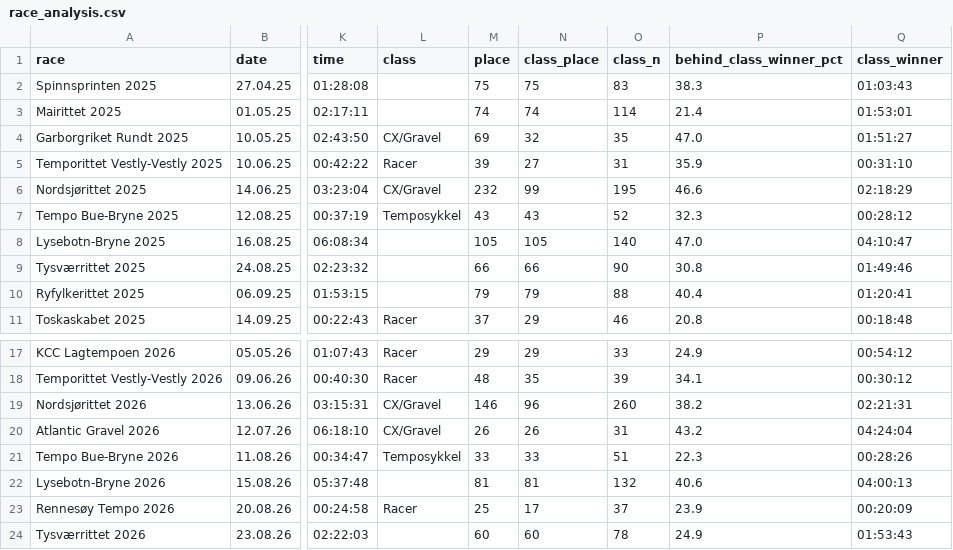
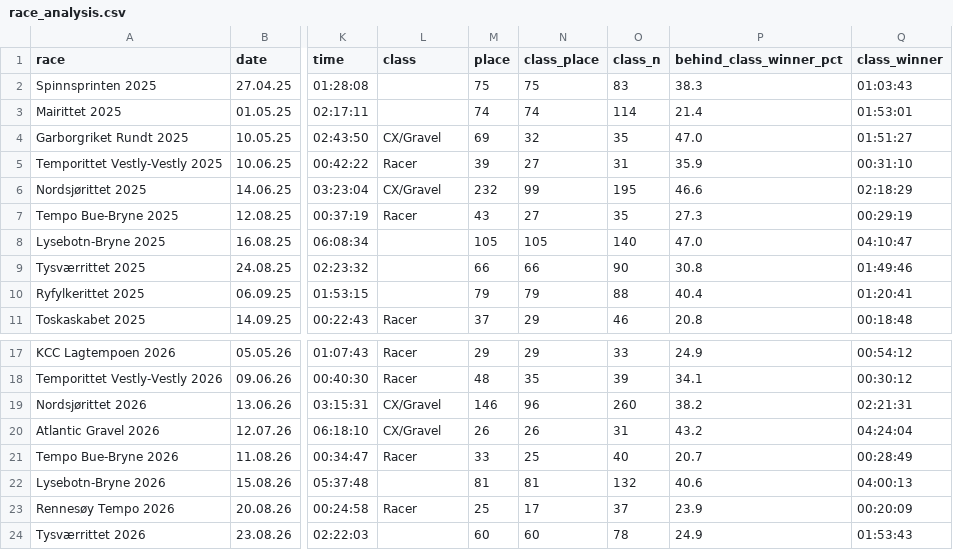
Before and after one commit to croahs/rittresultater, a CSV file: race_analysis.csv, drawn as a sheet; only a part is shown, gaps mark what is left out; the diff names each change by its address in the sheet, - before the commit and + after, or states it on an @@ line.

```diff
--- a/race_analysis.csv
+++ b/race_analysis.csv
-L7 (class): Temposykkel
+L7 (class): Racer
-N7 (class_place): 43
+N7 (class_place): 27
-O7 (class_n): 52
+O7 (class_n): 35
-P7 (behind_class_winner_pct): 32.3
+P7 (behind_class_winner_pct): 27.3
-Q7 (class_winner): 00:28:12
+Q7 (class_winner): 00:29:19
-L21 (class): Temposykkel
+L21 (class): Racer
-N21 (class_place): 33
+N21 (class_place): 25
-O21 (class_n): 51
+O21 (class_n): 40
-P21 (behind_class_winner_pct): 22.3
+P21 (behind_class_winner_pct): 20.7
-Q21 (class_winner): 00:28:26
+Q21 (class_winner): 00:28:49
```
Also changed, not shown: rivals.csv, 53 other files.
